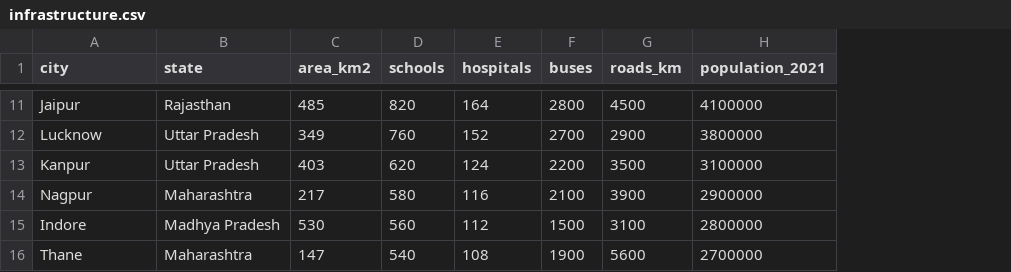
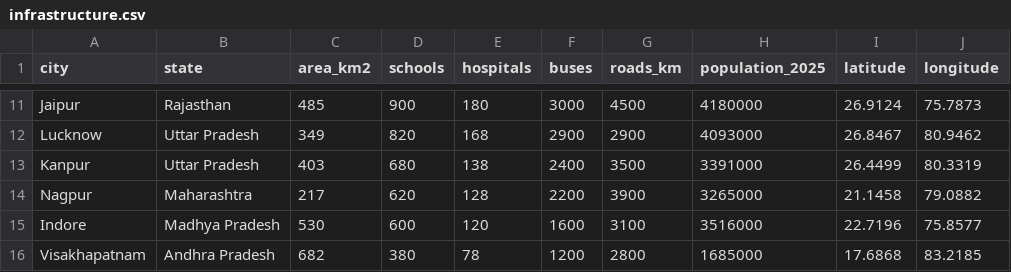
Before and after one commit to umeshf15galaxy-droid/idp-project, a CSV file: data/infrastructure.csv, drawn as a sheet; only a part is shown, gaps mark what is left out; removed rows and columns are numbered as before the commit, all else as after; the diff covers the shown part only; the diff names each change by its address in the sheet, - before the commit and + after, or states it on an @@ line.

```diff
--- a/data/infrastructure.csv
+++ b/data/infrastructure.csv
-column H (population_2021), rows 11-15: 4100000 | 3800000 | 3100000 | 2900000 | 2800000
+column H (population_2025), rows 11-15: 4180000 | 4093000 | 3391000 | 3265000 | 3516000
+column I (latitude), rows 11-15: 26.9124 | 26.8467 | 26.4499 | 21.1458 | 22.7196
+column J (longitude), rows 11-15: 75.7873 | 80.9462 | 80.3319 | 79.0882 | 75.8577
-D11 (schools): 820
+D11 (schools): 900
-E11 (hospitals): 164
+E11 (hospitals): 180
-F11 (buses): 2800
+F11 (buses): 3000
-D12 (schools): 760
+D12 (schools): 820
-E12 (hospitals): 152
+E12 (hospitals): 168
-F12 (buses): 2700
+F12 (buses): 2900
-D13 (schools): 620
+D13 (schools): 680
-E13 (hospitals): 124
+E13 (hospitals): 138
-F13 (buses): 2200
+F13 (buses): 2400
-D14 (schools): 580
+D14 (schools): 620
-E14 (hospitals): 116
+E14 (hospitals): 128
-F14 (buses): 2100
+F14 (buses): 2200
-D15 (schools): 560
+D15 (schools): 600
-E15 (hospitals): 112
+E15 (hospitals): 120
-F15 (buses): 1500
+F15 (buses): 1600
-row 16: Thane | Maharashtra | 147 | 540 | 108 | 1900 | 5600 | 2700000
+row 16: Visakhapatnam | Andhra Pradesh | 682 | 380 | 78 | 1200 | 2800 | 1685000 | 17.6868 | 83.2185
```
Also changed, not shown: 2 added rows, 2 removed rows and 23 edited cells elsewhere in this file, data/population.csv, 16 other files.
